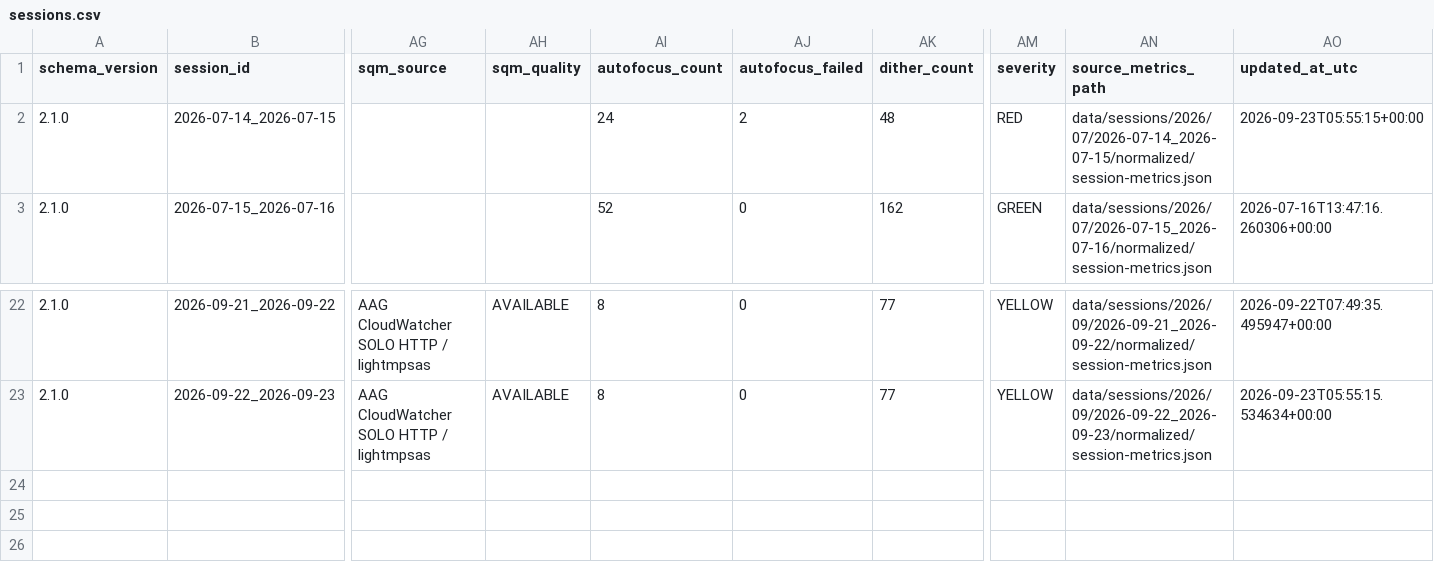
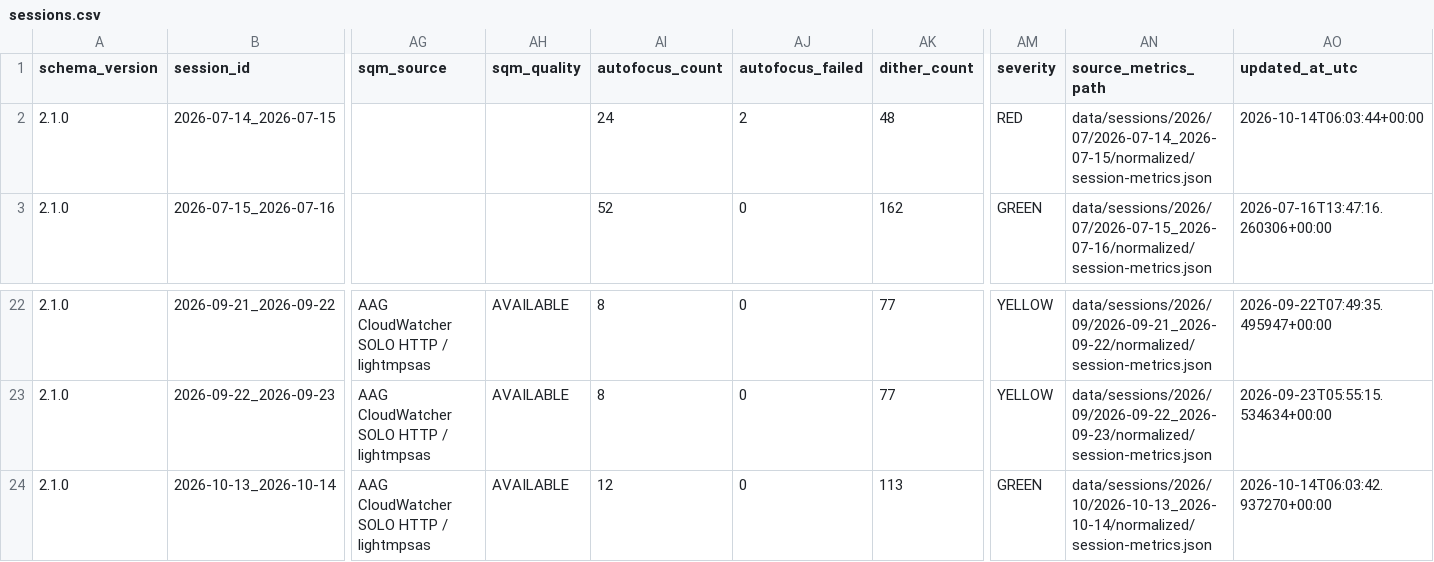
Before and after one commit to maininimassimo-bit/digital-stargate-manual, a CSV file: data/analytics/history/sessions.csv, drawn as a sheet; only a part is shown, gaps mark what is left out; rows hold the shown columns only; the diff names each change by its address in the sheet, - before the commit and + after, or states it on an @@ line.

```diff
--- a/data/analytics/history/sessions.csv
+++ b/data/analytics/history/sessions.csv
-AO2 (updated_at_utc): 2026-09-23T05:55:15+00:00
+AO2 (updated_at_utc): 2026-10-14T06:03:44+00:00
+row 24: 2.1.0 | 2026-10-13_2026-10-14 | AAG CloudWatcher SOLO HTTP / lightmpsas | AVAILABLE | 12 | 0 | 113 | GREEN | data/sessions/2026/10/2026-10-13_2026-10-14/normalized/session-metrics.json | 2026-10-14T06:03:42.937270+00:00
```
Also changed, not shown: data/analytics/history/configuration-summary.csv, data/analytics/history/target-summary.csv, 24 other files.
